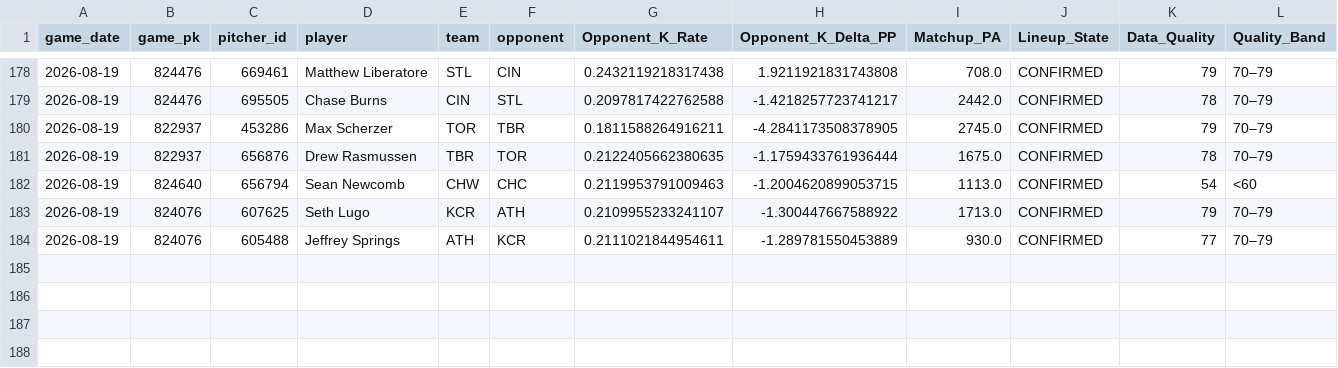
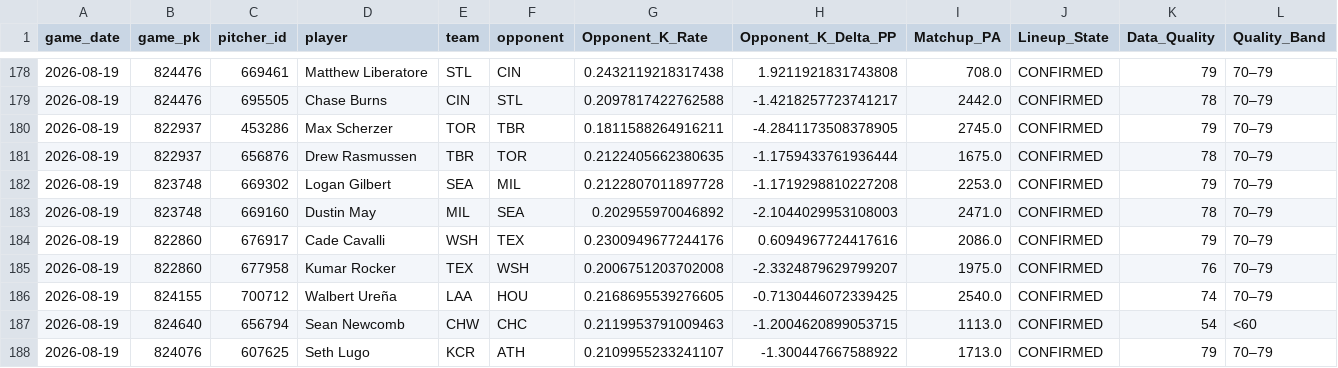
Before and after one commit to KingTud88/MLB-Prop-App, a CSV file: data/opponent_matchup_asymmetric_response_shadow_detail.csv, drawn as a sheet; only a part is shown, gaps mark what is left out; the shorter side is filled out with more unchanged rows; rows hold the shown columns only; the diff names each change by its address in the sheet, - before the commit and + after, or states it on an @@ line.

```diff
--- a/data/opponent_matchup_asymmetric_response_shadow_detail.csv
+++ b/data/opponent_matchup_asymmetric_response_shadow_detail.csv
+row 182: 2026-08-19 | 823748 | 669302 | Logan Gilbert | SEA | MIL | 0.2122807011897728 | -1.1719298810227208 | 2253.0 | CONFIRMED | 79 | 70–79
+row 183: 2026-08-19 | 823748 | 669160 | Dustin May | MIL | SEA | 0.202955970046892 | -2.1044029953108003 | 2471.0 | CONFIRMED | 78 | 70–79
+row 184: 2026-08-19 | 822860 | 676917 | Cade Cavalli | WSH | TEX | 0.2300949677244176 | 0.6094967724417616 | 2086.0 | CONFIRMED | 79 | 70–79
+row 185: 2026-08-19 | 822860 | 677958 | Kumar Rocker | TEX | WSH | 0.2006751203702008 | -2.3324879629799207 | 1975.0 | CONFIRMED | 76 | 70–79
+row 186: 2026-08-19 | 824155 | 700712 | Walbert Ureña | LAA | HOU | 0.2168695539276605 | -0.7130446072339425 | 2540.0 | CONFIRMED | 74 | 70–79
```
Also changed, not shown: data/handedness_matchup_audit_detail.csv, data/lineup_materiality_shadow_detail.csv, 49 other files.
